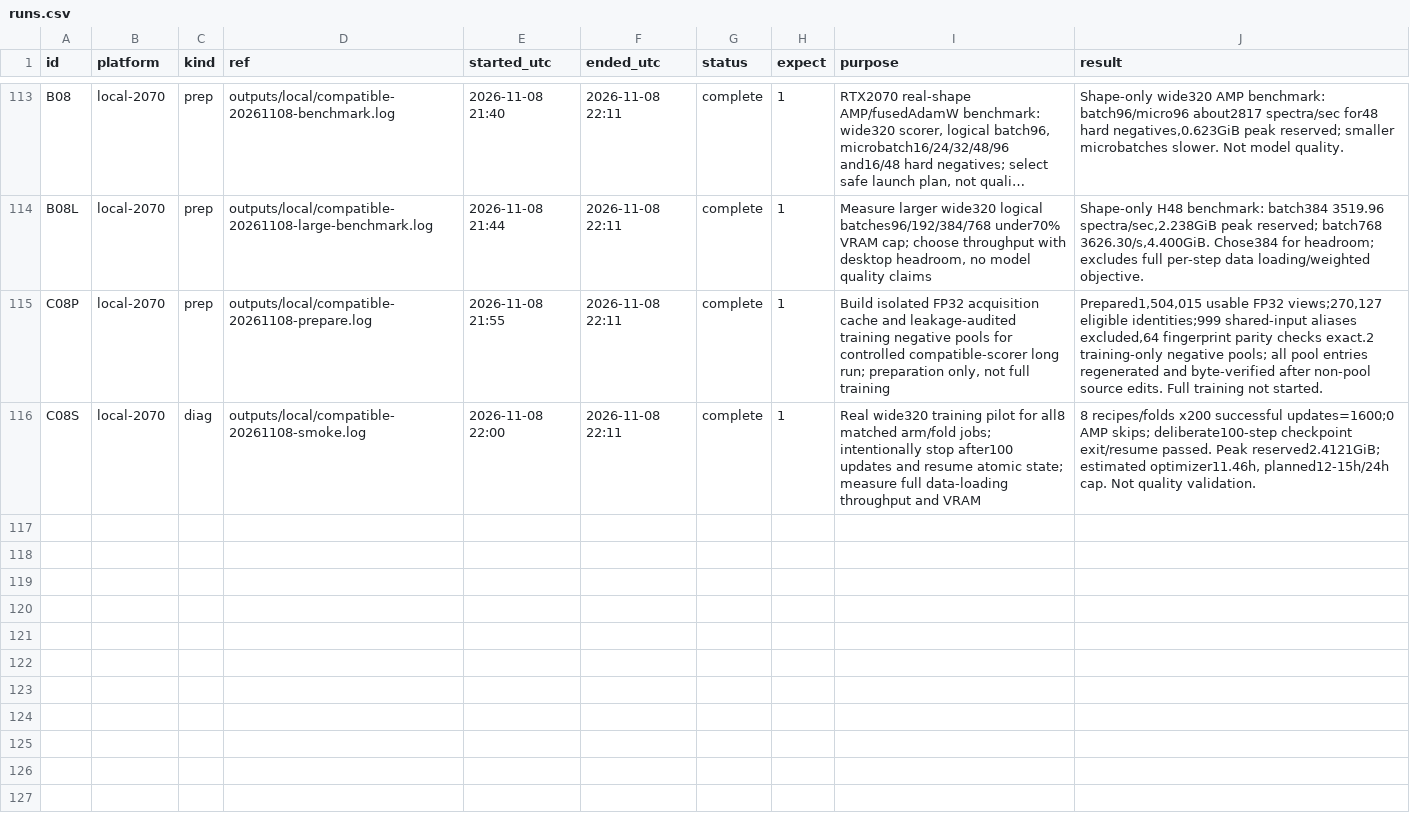
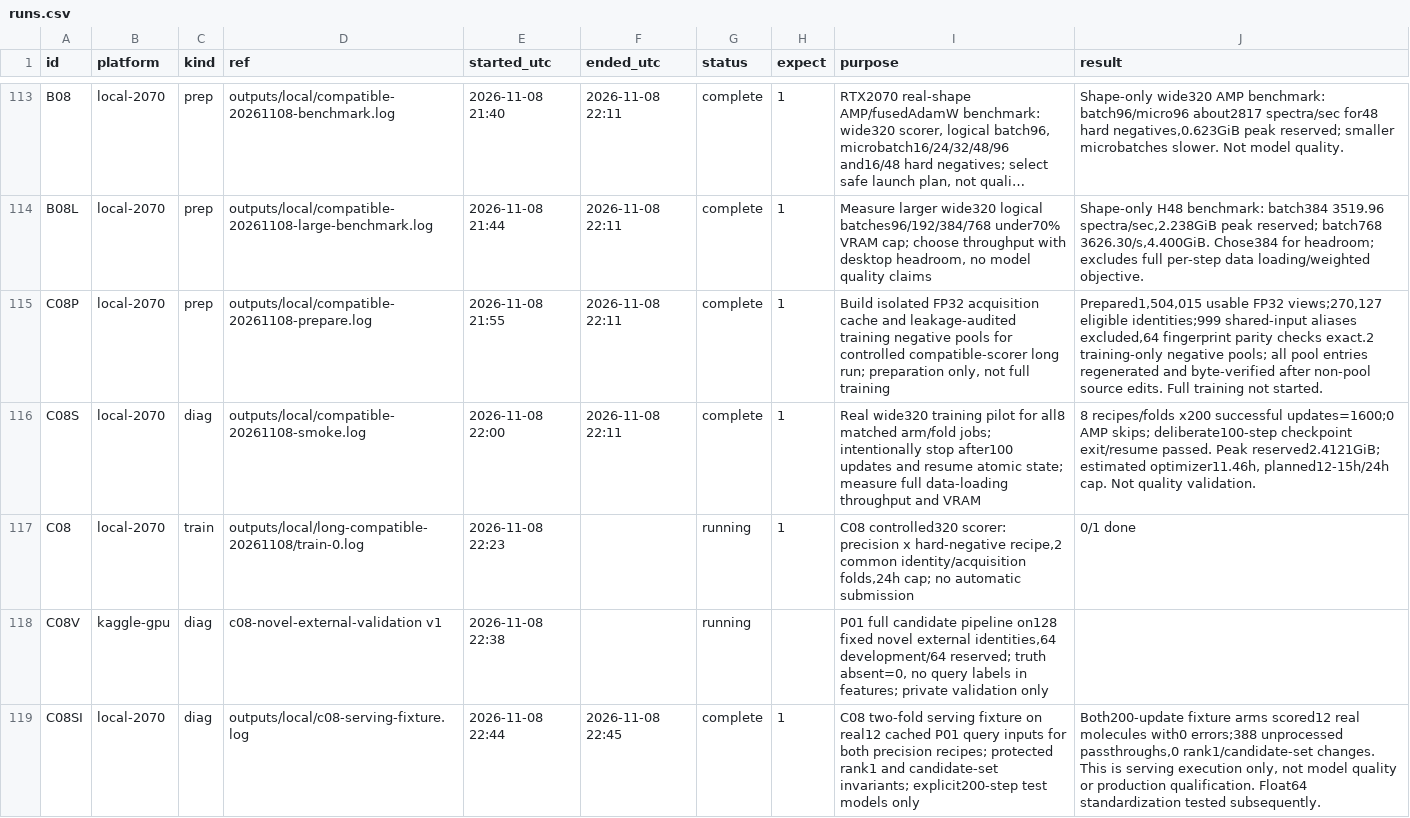
Before and after one commit to goldbar123467/Enveda-CASMI-2026---Molecule-ID-From-Mass-Spectra, a CSV file: runs.csv, drawn as a sheet; only a part is shown, gaps mark what is left out; long unchanged cells end in …; the diff names each change by its address in the sheet, - before the commit and + after, or states it on an @@ line.

Commit message:
Start C08 with hourly tracking and one-shot submission campaign
Launch the pinned eight-fit RTX2070 run with unchanged scientific sources and30-minute bounded recovery. Add hourly snapshots and an awake completion runner for one explicitly authorized trial. Build a fixed128-identity novel external full-pipeline validation, development-only tail selection, model packaging, real Kaggle smoke and independent execution/identity/portability audits. Record actual launch evidence, NumPy preprocessing bounds and serving-fixture tests; keep weights/data private.

```diff
--- a/runs.csv
+++ b/runs.csv
+row 117: C08 | local-2070 | train | outputs/local/long-compatible-20261108/train-0.log | 2026-11-08 22:23 |  | running | 1 | C08 controlled320 scorer: precision x hard-negative recipe,2 common identity/acquisition folds,24h cap; no automatic submission | 0/1 done
+row 118: C08V | kaggle-gpu | diag | c08-novel-external-validation v1 | 2026-11-08 22:38 |  | running |  | P01 full candidate pipeline on128 fixed novel external identities,64 development/64 reserved; truth absent=0, no query labels in features; private validation only
+row 119: C08SI | local-2070 | diag | outputs/local/c08-serving-fixture.log | 2026-11-08 22:44 | 2026-11-08 22:45 | complete | 1 | C08 two-fold serving fixture on real12 cached P01 query inputs for both precision recipes; protected rank1 and candidate-set invariants; explicit200-step test models only | Both200-update fixture arms scored12 real molecules with0 errors;388 unprocessed passthroughs,0 rank1/candidate-set changes. This is serving execution only, not model quality or production qualification. Float64 standardization tested subsequently.
```
Also changed, not shown: 39 other files.
